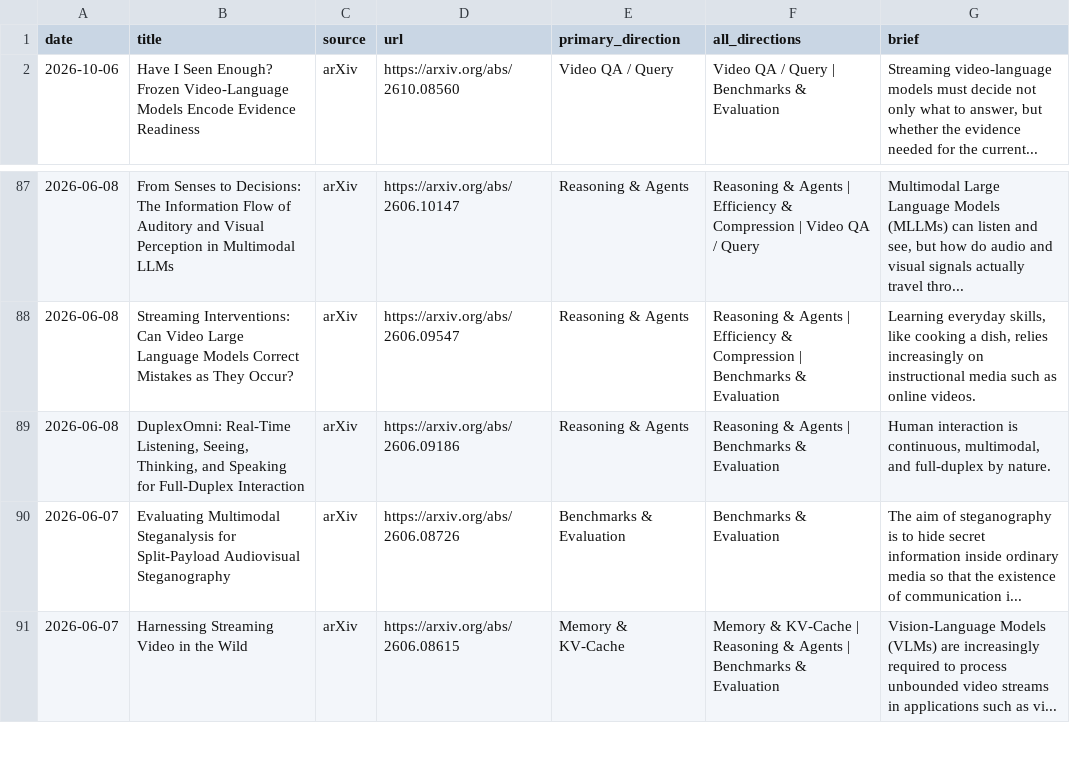
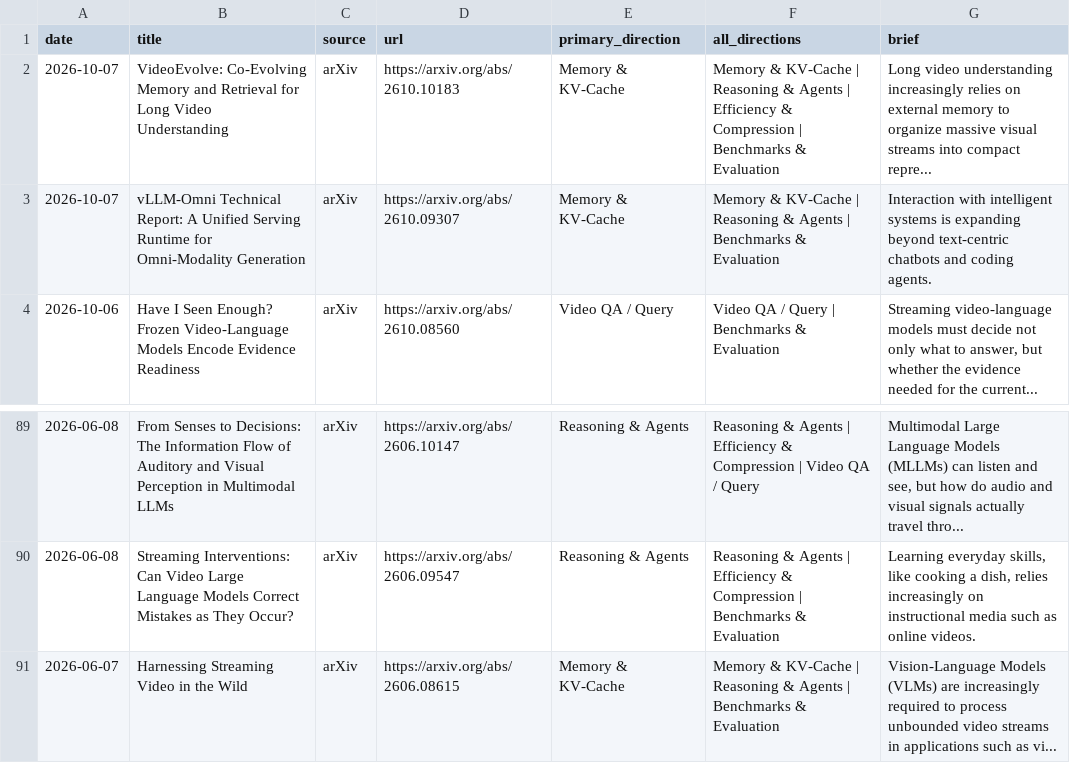
Before and after one commit to hjh123445/streaming-video-understanding-papers-2026, a CSV file: data/papers_2026_streaming_video_understanding.csv, drawn as a sheet; only a part is shown, gaps mark what is left out; removed rows and columns are numbered as before the commit, all else as after; the diff names each change by its address in the sheet, - before the commit and + after, or states it on an @@ line.

```diff
--- a/data/papers_2026_streaming_video_understanding.csv
+++ b/data/papers_2026_streaming_video_understanding.csv
+row 2: 2026-10-07 | VideoEvolve: Co-Evolving Memory and Retrieval for Long Video Understanding | arXiv | https://arxiv.org/abs/2610.10183 | Memory & KV-Cache | Memory & KV-Cache | Reasoning & Agents | Efficiency & Compression | Benchmarks & Evaluation | Long video understanding increasingly relies on external memory to organize massive visual streams into compact repre...
+row 3: 2026-10-07 | vLLM-Omni Technical Report: A Unified Serving Runtime for Omni-Modality Generation | arXiv | https://arxiv.org/abs/2610.09307 | Memory & KV-Cache | Memory & KV-Cache | Reasoning & Agents | Benchmarks & Evaluation | Interaction with intelligent systems is expanding beyond text-centric chatbots and coding agents.
-row 89: 2026-06-08 | DuplexOmni: Real-Time Listening, Seeing, Thinking, and Speaking for Full-Duplex Interaction | arXiv | https://arxiv.org/abs/2606.09186 | Reasoning & Agents | Reasoning & Agents | Benchmarks & Evaluation | Human interaction is continuous, multimodal, and full-duplex by nature.
-row 90: 2026-06-07 | Evaluating Multimodal Steganalysis for Split-Payload Audiovisual Steganography | arXiv | https://arxiv.org/abs/2606.08726 | Benchmarks & Evaluation | Benchmarks & Evaluation | The aim of steganography is to hide secret information inside ordinary media so that the existence of communication i...
```
Also changed, not shown: data/papers_2026_streaming_video_understanding.auto.csv, data/papers_2026_streaming_video_understanding.categories.csv, 1 other file.
